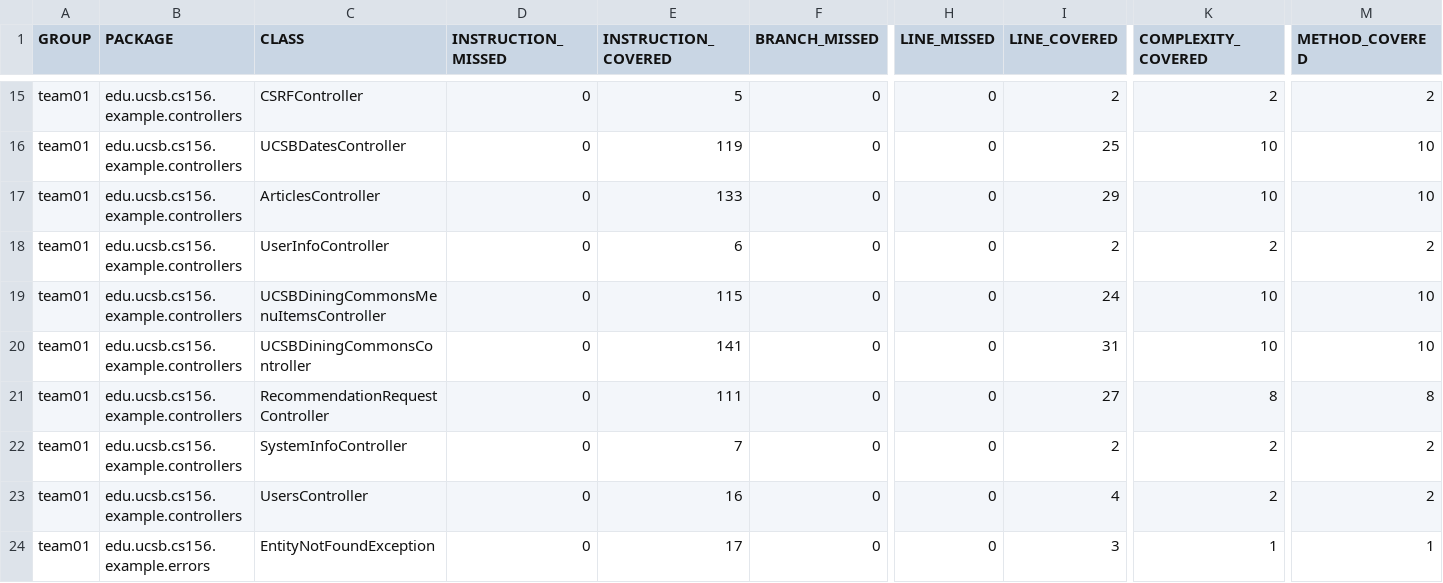
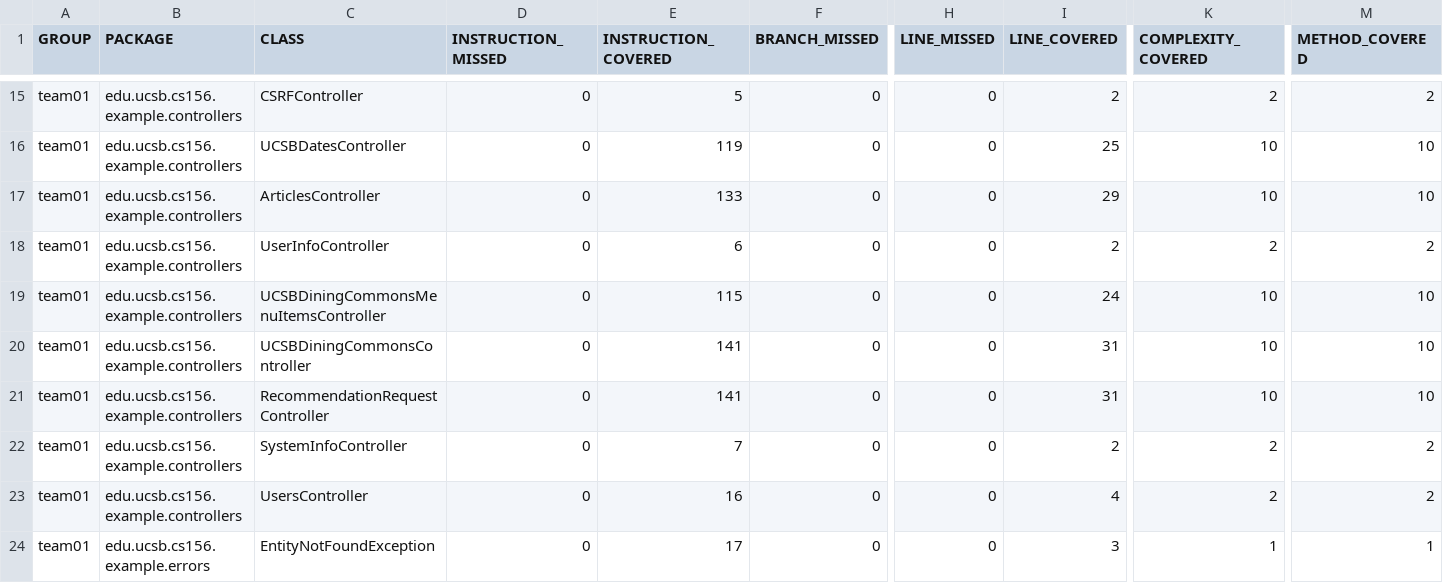
Before and after one commit to ucsb-cs156-s25/team01-s25-13, a CSV file: jacoco/jacoco.csv, drawn as a sheet; only a part is shown, gaps mark what is left out; the diff names each change by its address in the sheet, - before the commit and + after, or states it on an @@ line.

```diff
--- a/jacoco/jacoco.csv
+++ b/jacoco/jacoco.csv
-E21 (INSTRUCTION_COVERED): 111
+E21 (INSTRUCTION_COVERED): 141
-I21 (LINE_COVERED): 27
+I21 (LINE_COVERED): 31
-K21 (COMPLEXITY_COVERED): 8
+K21 (COMPLEXITY_COVERED): 10
-M21 (METHOD_COVERED): 8
+M21 (METHOD_COVERED): 10
```
Also changed, not shown: 7 other files.
